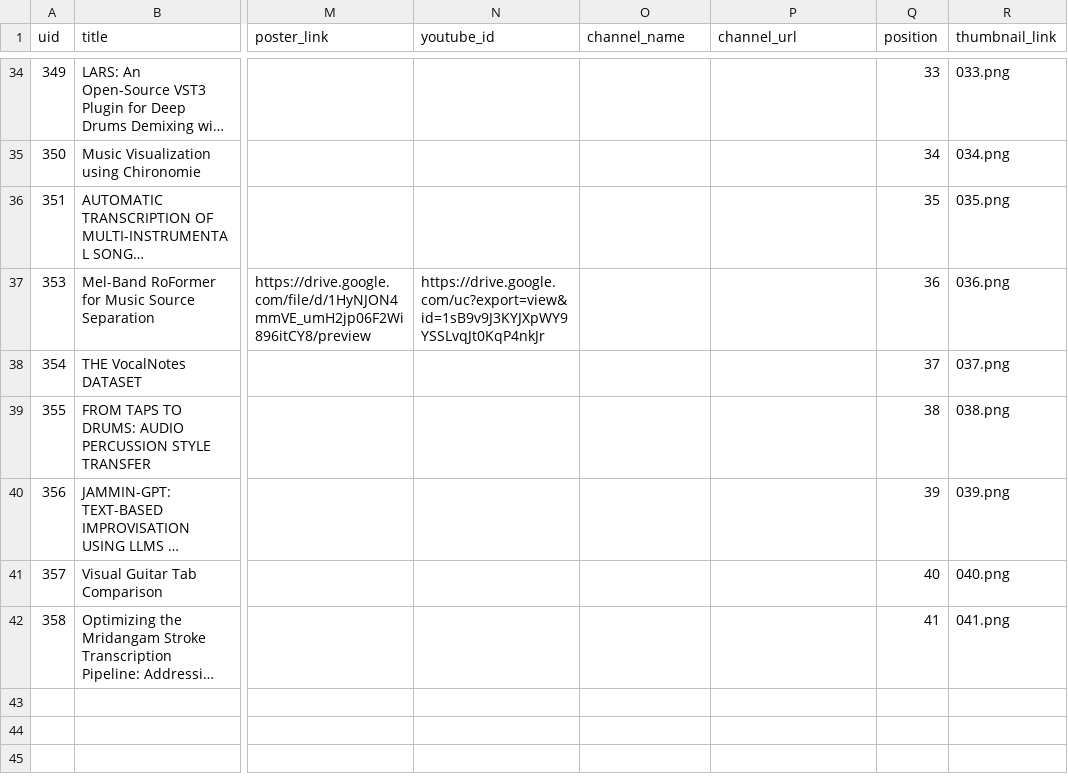
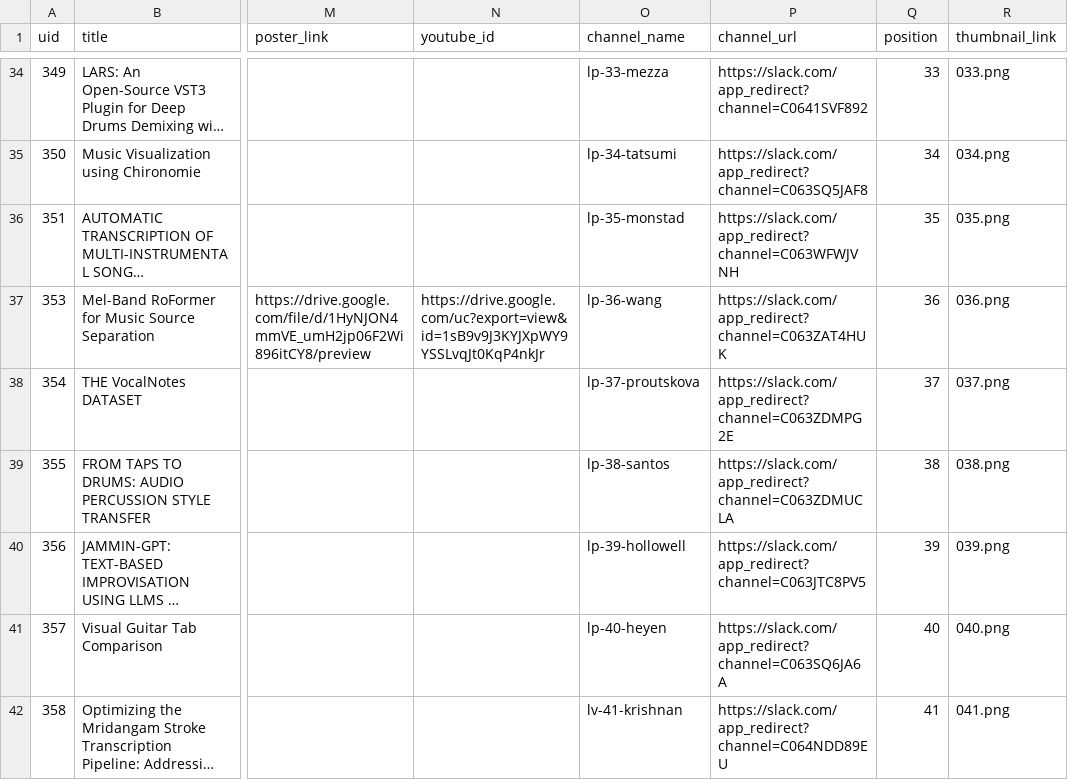
Before and after one commit to ismir2023program/ismir2023program.github.io, a CSV file: sitedata/lbds.csv, drawn as a sheet; only a part is shown, gaps mark what is left out; long unchanged cells end in …; the diff covers the shown part only; the diff names each change by its address in the sheet, - before the commit and + after, or states it on an @@ line.

Commit message:
Update lbds.csv
Add slack channel

```diff
--- a/sitedata/lbds.csv
+++ b/sitedata/lbds.csv
-O34 (channel_name): (empty)
+O34 (channel_name): lp-33-mezza
-P34 (channel_url): (empty)
+P34 (channel_url): https://slack.com/app_redirect?channel=C0641SVF892
-O35 (channel_name): (empty)
+O35 (channel_name): lp-34-tatsumi
-P35 (channel_url): (empty)
+P35 (channel_url): https://slack.com/app_redirect?channel=C063SQ5JAF8
-O36 (channel_name): (empty)
+O36 (channel_name): lp-35-monstad
-P36 (channel_url): (empty)
+P36 (channel_url): https://slack.com/app_redirect?channel=C063WFWJVNH
-O37 (channel_name): (empty)
+O37 (channel_name): lp-36-wang
-P37 (channel_url): (empty)
+P37 (channel_url): https://slack.com/app_redirect?channel=C063ZAT4HUK
-O38 (channel_name): (empty)
+O38 (channel_name): lp-37-proutskova
-P38 (channel_url): (empty)
+P38 (channel_url): https://slack.com/app_redirect?channel=C063ZDMPG2E
-O39 (channel_name): (empty)
+O39 (channel_name): lp-38-santos
-P39 (channel_url): (empty)
+P39 (channel_url): https://slack.com/app_redirect?channel=C063ZDMUCLA
-O40 (channel_name): (empty)
+O40 (channel_name): lp-39-hollowell
-P40 (channel_url): (empty)
+P40 (channel_url): https://slack.com/app_redirect?channel=C063JTC8PV5
-O41 (channel_name): (empty)
+O41 (channel_name): lp-40-heyen
-P41 (channel_url): (empty)
+P41 (channel_url): https://slack.com/app_redirect?channel=C063SQ6JA6A
-O42 (channel_name): (empty)
+O42 (channel_name): lv-41-krishnan
-P42 (channel_url): (empty)
+P42 (channel_url): https://slack.com/app_redirect?channel=C064NDD89EU
```
Also changed, not shown: 64 edited cells elsewhere in this file.
